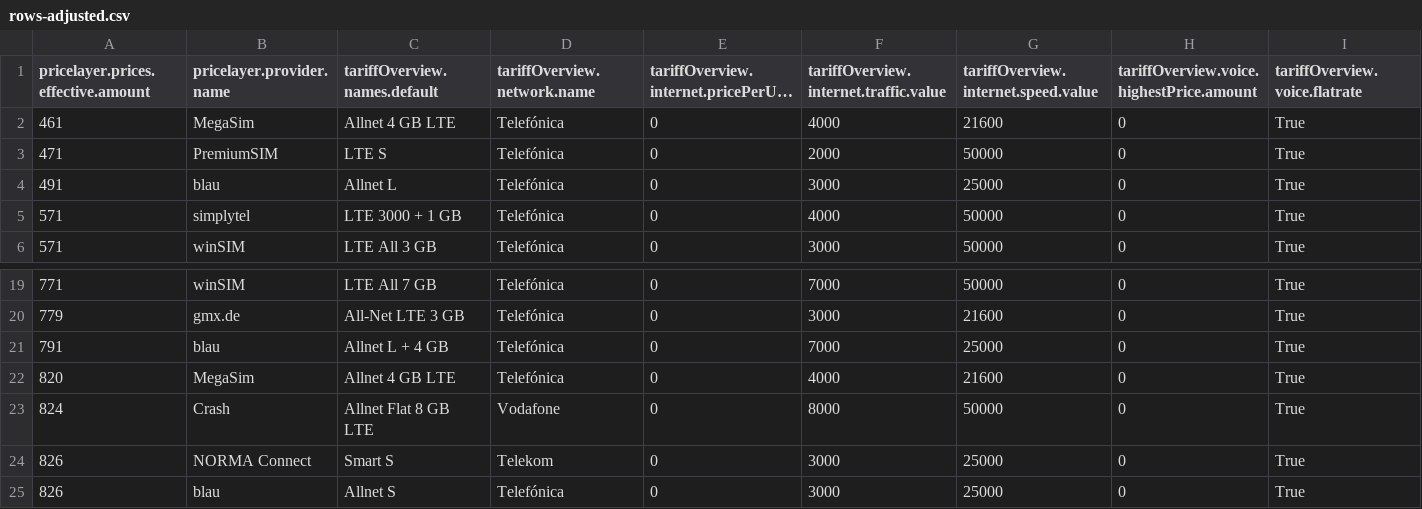
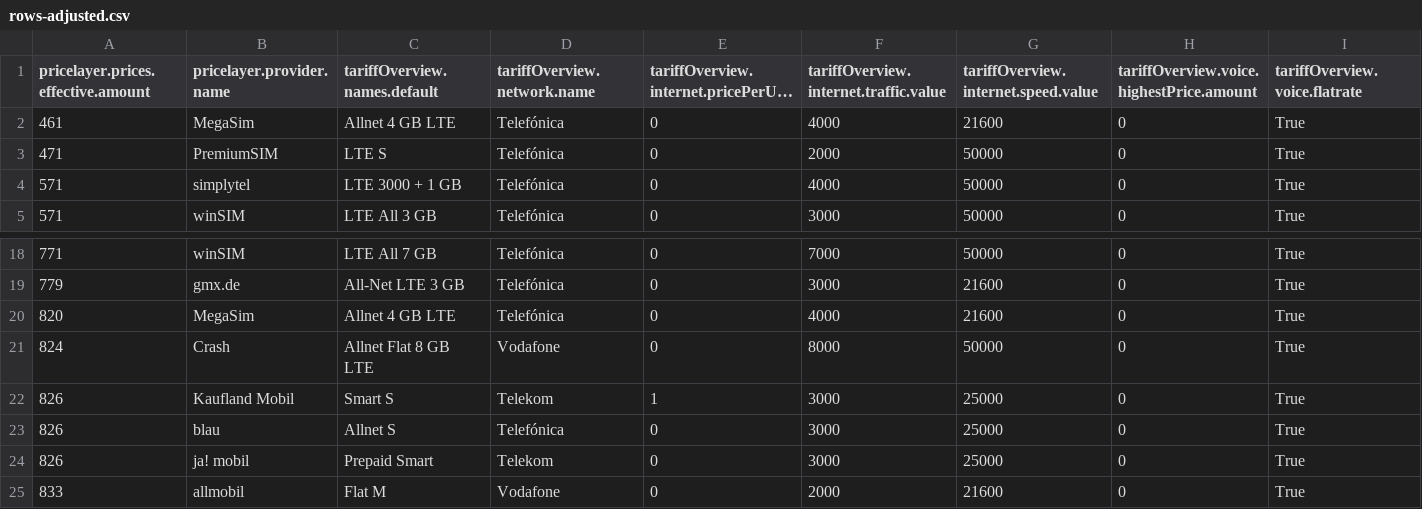
Before and after one commit to pcjedi/check24, a CSV file: rows-adjusted.csv, drawn as a sheet; only a part is shown, gaps mark what is left out; the shorter side is filled out with more unchanged rows; long unchanged cells end in …; removed rows and columns are numbered as before the commit, all else as after; rows hold the shown columns only; the diff names each change by its address in the sheet, - before the commit and + after, or states it on an @@ line.

```diff
--- a/rows-adjusted.csv
+++ b/rows-adjusted.csv
-row 4: 491 | blau | Allnet L | Telefónica | 0 | 3000 | 25000 | 0 | True
-row 21: 791 | blau | Allnet L + 4 GB | Telefónica | 0 | 7000 | 25000 | 0 | True
-B22 (pricelayer.provider.name): NORMA Connect
+B22 (pricelayer.provider.name): Kaufland Mobil
-E22: 0
+E22: 1
```
Also changed, not shown: grouped-minimum.csv, rows-simple.csv, 1 other file.
